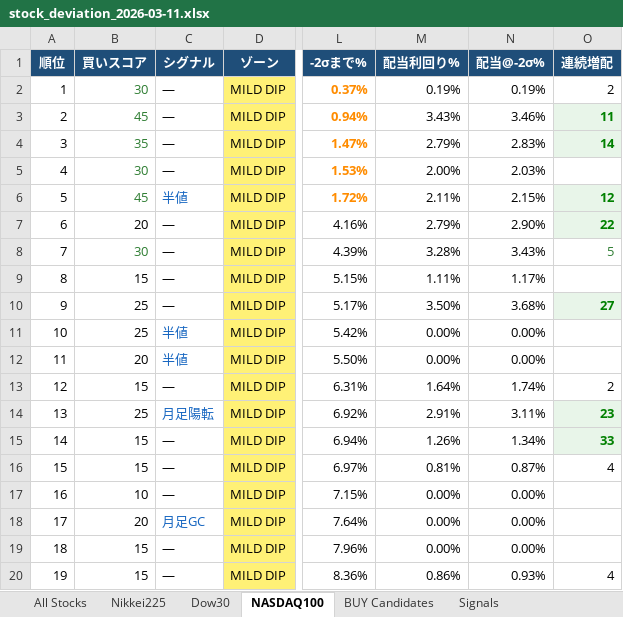
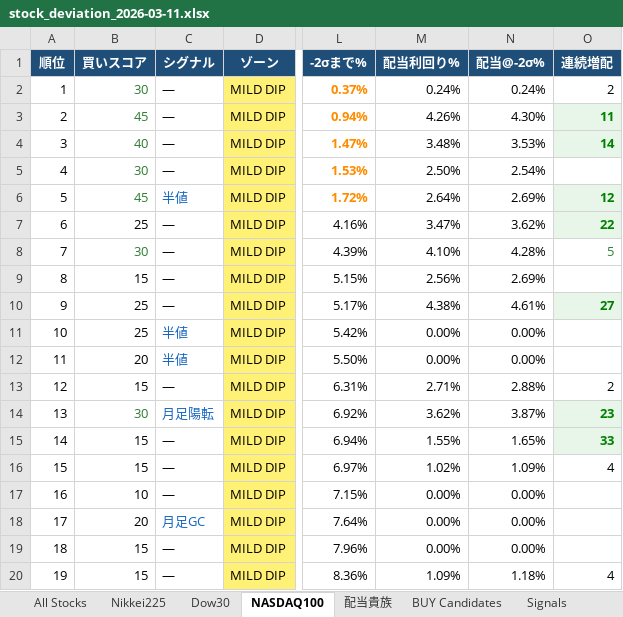
Before and after one commit to okanemochi-banzai/nikkei225-screener, an Excel workbook: output/stock_deviation_2026-03-11.xlsx, sheet NASDAQ100, drawn as a sheet; only a part is shown, gaps mark what is left out; values as stored, in another font and other column widths than the file's, no borders; the diff covers the shown part only; the diff names each change by its address in the sheet, - before the commit and + after, or states it on an @@ line.

```diff
--- a/output/stock_deviation_2026-03-11.xlsx (sheet NASDAQ100)
+++ b/output/stock_deviation_2026-03-11.xlsx (sheet NASDAQ100)
+sheet tab: 配当貴族
-M2 (配当利回り%): 0.19%
+M2 (配当利回り%): 0.24%
-N2 (配当@-2σ%): 0.19%
+N2 (配当@-2σ%): 0.24%
-M3 (配当利回り%): 3.43%
+M3 (配当利回り%): 4.26%
-N3 (配当@-2σ%): 3.46%
+N3 (配当@-2σ%): 4.30%
-B4 (買いスコア): 35
+B4 (買いスコア): 40
-M4 (配当利回り%): 2.79%
+M4 (配当利回り%): 3.48%
-N4 (配当@-2σ%): 2.83%
+N4 (配当@-2σ%): 3.53%
-M5 (配当利回り%): 2.00%
+M5 (配当利回り%): 2.50%
-N5 (配当@-2σ%): 2.03%
+N5 (配当@-2σ%): 2.54%
-M6 (配当利回り%): 2.11%
+M6 (配当利回り%): 2.64%
-N6 (配当@-2σ%): 2.15%
+N6 (配当@-2σ%): 2.69%
-B7 (買いスコア): 20
+B7 (買いスコア): 25
-M7 (配当利回り%): 2.79%
+M7 (配当利回り%): 3.47%
-N7 (配当@-2σ%): 2.90%
+N7 (配当@-2σ%): 3.62%
-M8 (配当利回り%): 3.28%
+M8 (配当利回り%): 4.10%
-N8 (配当@-2σ%): 3.43%
+N8 (配当@-2σ%): 4.28%
-M9 (配当利回り%): 1.11%
+M9 (配当利回り%): 2.56%
-N9 (配当@-2σ%): 1.17%
+N9 (配当@-2σ%): 2.69%
-M10 (配当利回り%): 3.50%
+M10 (配当利回り%): 4.38%
-N10 (配当@-2σ%): 3.68%
+N10 (配当@-2σ%): 4.61%
-M13 (配当利回り%): 1.64%
+M13 (配当利回り%): 2.71%
-N13 (配当@-2σ%): 1.74%
+N13 (配当@-2σ%): 2.88%
-B14 (買いスコア): 25
+B14 (買いスコア): 30
-B14 text colour: black
+B14 text colour: #2E7D32
-M14 (配当利回り%): 2.91%
+M14 (配当利回り%): 3.62%
-N14 (配当@-2σ%): 3.11%
+N14 (配当@-2σ%): 3.87%
-M15 (配当利回り%): 1.26%
+M15 (配当利回り%): 1.55%
-N15 (配当@-2σ%): 1.34%
+N15 (配当@-2σ%): 1.65%
-M16 (配当利回り%): 0.81%
+M16 (配当利回り%): 1.02%
-N16 (配当@-2σ%): 0.87%
+N16 (配当@-2σ%): 1.09%
-M20 (配当利回り%): 0.86%
+M20 (配当利回り%): 1.09%
-N20 (配当@-2σ%): 0.93%
+N20 (配当@-2σ%): 1.18%
```
Also changed, not shown: 1 added row, 1 removed row, 72 edited cells and cell formats elsewhere in this sheet, sheet All Stocks, sheet Signals, sheet Nikkei225, sheet BUY Candidates, sheet Dow30, 4 other files.
